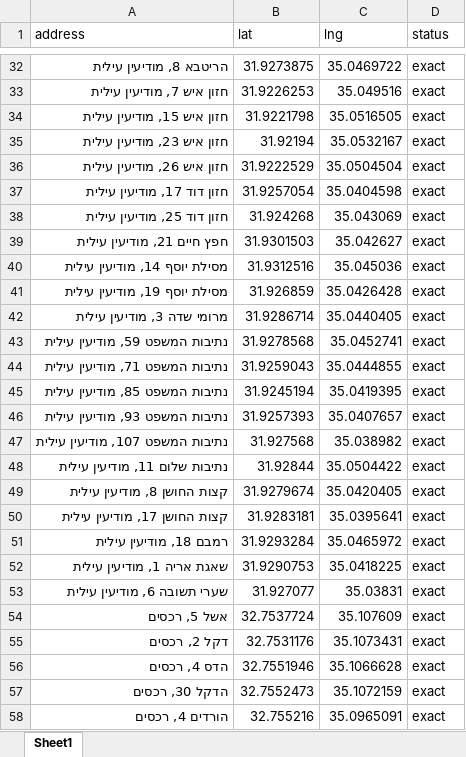
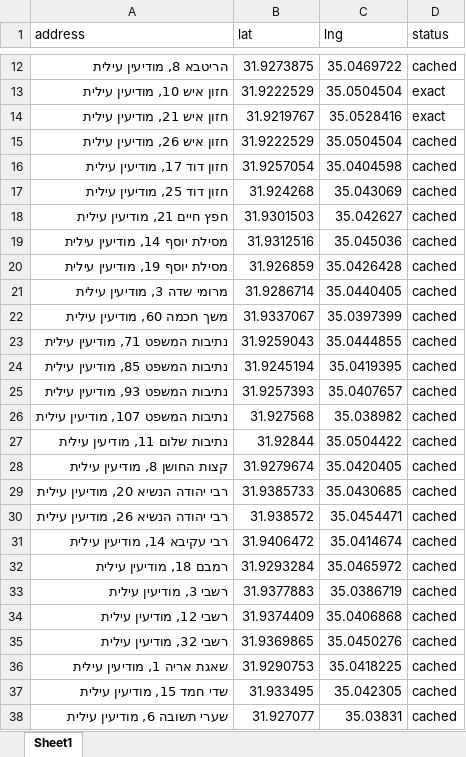
Before and after one commit to talyaharband/routecraft, an Excel workbook: addresses/mock_google_data/distance_coords_cache.xlsx, sheet Sheet1, drawn as a sheet; only a part is shown, gaps mark what is left out; values as stored, in another font and other column widths than the file's, no borders; removed rows and columns are numbered as before the commit, all else as after; the diff covers the shown part only; the diff names each change by its address in the sheet, - before the commit and + after, or states it on an @@ line.

```diff
--- a/addresses/mock_google_data/distance_coords_cache.xlsx (sheet Sheet1)
+++ b/addresses/mock_google_data/distance_coords_cache.xlsx (sheet Sheet1)
-D12 (status): exact
+D12 (status): cached
-row 33: חזון איש 7, מודיעין עילית | 31.9226253 | 35.049516 | exact
-row 34: חזון איש 15, מודיעין עילית | 31.9221798 | 35.0516505 | exact
-row 35: חזון איש 23, מודיעין עילית | 31.92194 | 35.0532167 | exact
+row 13: חזון איש 10, מודיעין עילית | 31.9222529 | 35.0504504 | exact
+row 14: חזון איש 21, מודיעין עילית | 31.9219767 | 35.0528416 | exact
-D15:D21 (status): exact
+D15:D21 (status): cached
-row 43: נתיבות המשפט 59, מודיעין עילית | 31.9278568 | 35.0452741 | exact
+row 22: משך חכמה 60, מודיעין עילית | 31.9337067 | 35.0397399 | cached
-D23:D28 (status): exact
+D23:D28 (status): cached
-row 50: קצות החושן 17, מודיעין עילית | 31.9283181 | 35.0395641 | exact
+row 29: רבי יהודה הנשיא 20, מודיעין עילית | 31.9385733 | 35.0430685 | cached
+row 30: רבי יהודה הנשיא 26, מודיעין עילית | 31.938572 | 35.0454471 | cached
+row 31: רבי עקיבא 14, מודיעין עילית | 31.9406472 | 35.0414674 | cached
-D32 (status): exact
+D32 (status): cached
+row 33: רשבי 3, מודיעין עילית | 31.9377883 | 35.0386719 | cached
+row 34: רשבי 12, מודיעין עילית | 31.9374409 | 35.0406868 | cached
+row 35: רשבי 32, מודיעין עילית | 31.9369865 | 35.0450276 | cached
-D36 (status): exact
+D36 (status): cached
+row 37: שדי חמד 15, מודיעין עילית | 31.933495 | 35.042305 | cached
-D38 (status): exact
+D38 (status): cached
-row 54: אשל 5, רכסים | 32.7537724 | 35.107609 | exact
-row 55: דקל 2, רכסים | 32.7531176 | 35.1073431 | exact
-row 56: הדס 4, רכסים | 32.7551946 | 35.1066628 | exact
-row 57: הדקל 30, רכסים | 32.7552473 | 35.1072159 | exact
-row 58: הורדים 4, רכסים | 32.755216 | 35.0965091 | exact
```
Also changed, not shown: 3 added rows, 41 removed rows and 7 edited cells elsewhere in this sheet, addresses/base_addresses.xlsx, addresses/good_addresses.xlsx, 15 other files.
